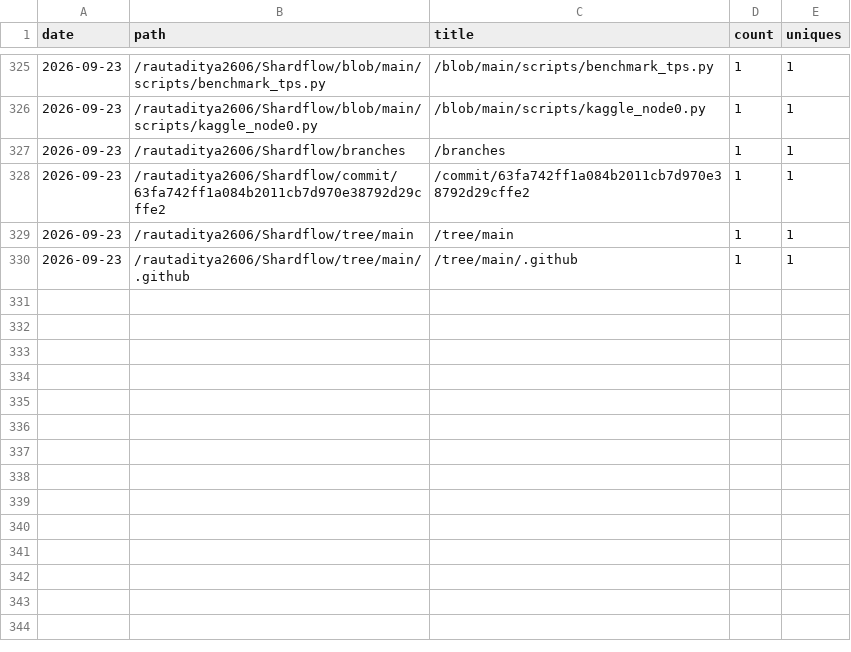
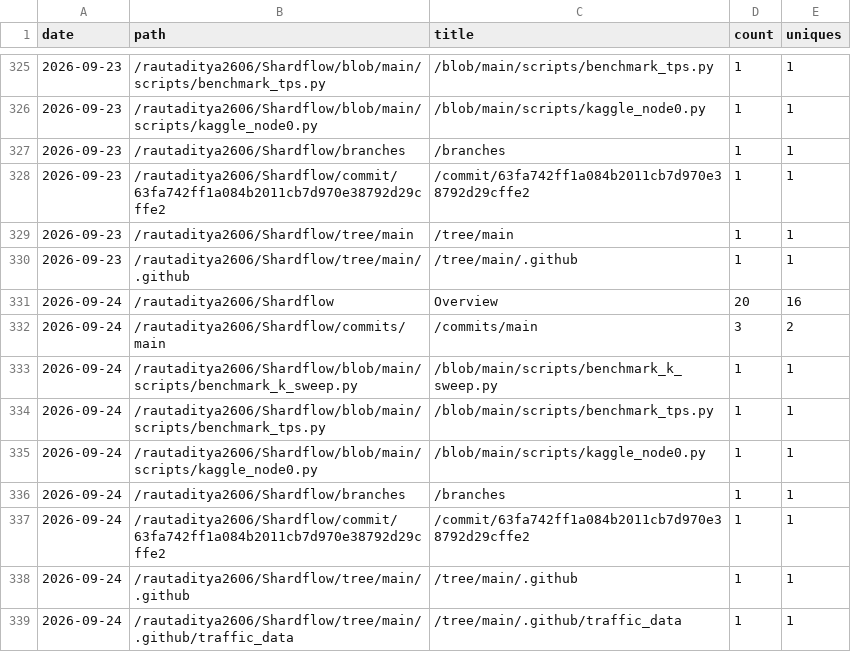
Before and after one commit to rautaditya2606/Shardflow, a CSV file: .github/traffic_data/popular_paths.csv, drawn as a sheet; only a part is shown, gaps mark what is left out; the diff names each change by its address in the sheet, - before the commit and + after, or states it on an @@ line.

```diff
--- a/.github/traffic_data/popular_paths.csv
+++ b/.github/traffic_data/popular_paths.csv
+row 331: 2026-09-24 | /rautaditya2606/Shardflow | Overview | 20 | 16
+row 332: 2026-09-24 | /rautaditya2606/Shardflow/commits/main | /commits/main | 3 | 2
+row 333: 2026-09-24 | /rautaditya2606/Shardflow/blob/main/scripts/benchmark_k_sweep.py | /blob/main/scripts/benchmark_k_sweep.py | 1 | 1
+row 334: 2026-09-24 | /rautaditya2606/Shardflow/blob/main/scripts/benchmark_tps.py | /blob/main/scripts/benchmark_tps.py | 1 | 1
+row 335: 2026-09-24 | /rautaditya2606/Shardflow/blob/main/scripts/kaggle_node0.py | /blob/main/scripts/kaggle_node0.py | 1 | 1
+row 336: 2026-09-24 | /rautaditya2606/Shardflow/branches | /branches | 1 | 1
+row 337: 2026-09-24 | /rautaditya2606/Shardflow/commit/63fa742ff1a084b2011cb7d970e38792d29cffe2 | /commit/63fa742ff1a084b2011cb7d970e38792d29cffe2 | 1 | 1
+row 338: 2026-09-24 | /rautaditya2606/Shardflow/tree/main/.github | /tree/main/.github | 1 | 1
+row 339: 2026-09-24 | /rautaditya2606/Shardflow/tree/main/.github/traffic_data | /tree/main/.github/traffic_data | 1 | 1
```
Also changed, not shown: .github/traffic_data/clones.csv, .github/traffic_data/referrers.csv, 2 other files.
